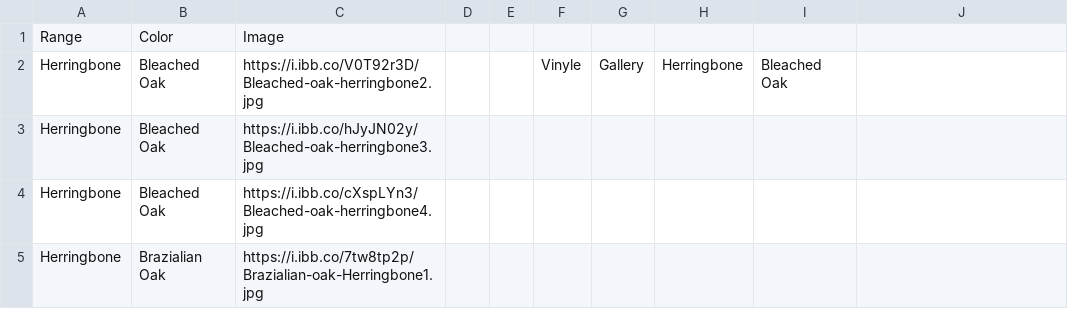
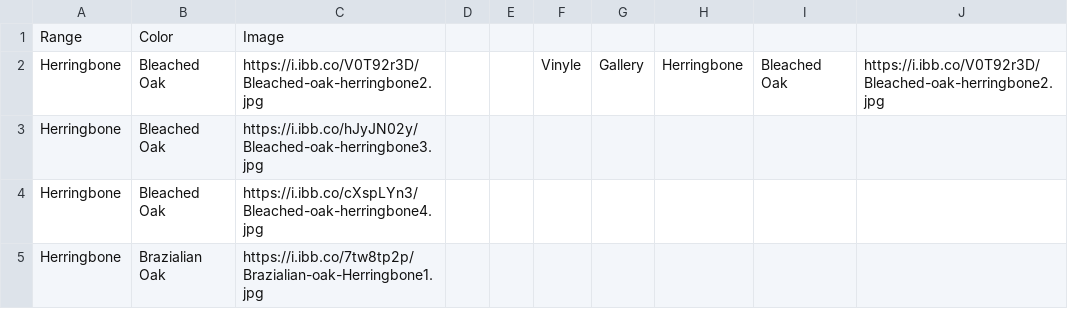
Before and after one commit to littleguy11/AspenAppData, a CSV file: VinylRange.csv, drawn as a sheet; only a part is shown; the diff names each change by its address in the sheet, - before the commit and + after, or states it on an @@ line.

Commit message:
Automated sync from Google Sheets

```diff
--- a/VinylRange.csv
+++ b/VinylRange.csv
-J2: (empty)
+J2: https://i.ibb.co/V0T92r3D/Bleached-oak-herringbone2.jpg
```
